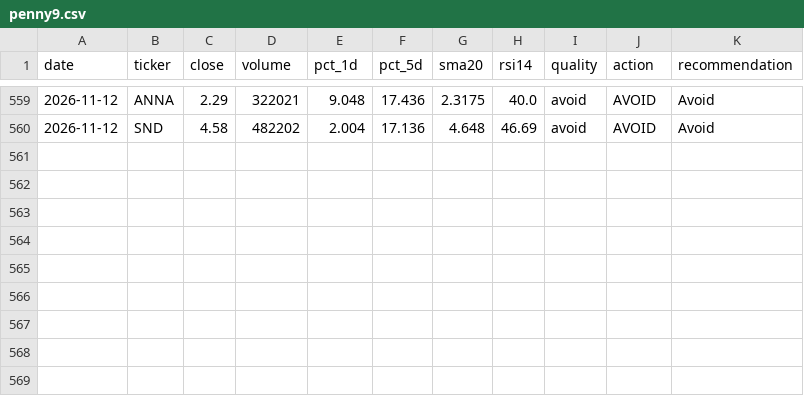
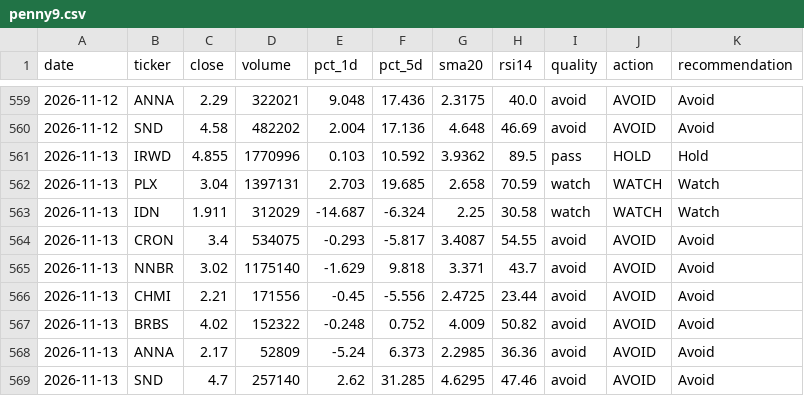
Before and after one commit to singro86/StocksScanner, a CSV file: research/timeseries/penny9.csv, drawn as a sheet; only a part is shown, gaps mark what is left out.

```diff
--- a/research/timeseries/penny9.csv
+++ b/research/timeseries/penny9.csv
@@ -560 +560,10 @@ date,ticker,close,volume,pct_1d,pct_5d,sma20,rsi14,quality,action,recommendation
 2026-11-12,SND,4.58,482202,2.004,17.136,4.648,46.69,avoid,AVOID,Avoid
+2026-11-13,IRWD,4.855,1770996,0.103,10.592,3.9362,89.5,pass,HOLD,Hold
+2026-11-13,PLX,3.04,1397131,2.703,19.685,2.658,70.59,watch,WATCH,Watch
+2026-11-13,IDN,1.911,312029,-14.687,-6.324,2.25,30.58,watch,WATCH,Watch
+2026-11-13,CRON,3.4,534075,-0.293,-5.817,3.4087,54.55,avoid,AVOID,Avoid
+2026-11-13,NNBR,3.02,1175140,-1.629,9.818,3.371,43.7,avoid,AVOID,Avoid
+2026-11-13,CHMI,2.21,171556,-0.45,-5.556,2.4725,23.44,avoid,AVOID,Avoid
+2026-11-13,BRBS,4.02,152322,-0.248,0.752,4.009,50.82,avoid,AVOID,Avoid
+2026-11-13,ANNA,2.17,52809,-5.24,6.373,2.2985,36.36,avoid,AVOID,Avoid
+2026-11-13,SND,4.7,257140,2.62,31.285,4.6295,47.46,avoid,AVOID,Avoid
```
Also changed, not shown: research/timeseries/mega-cap.csv, research/timeseries/penny-secondary.csv, 4 other files.
